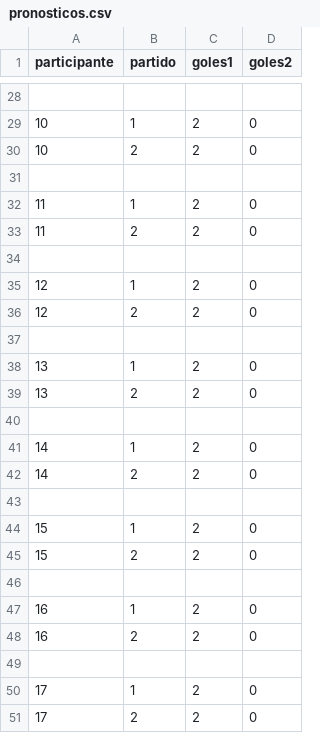
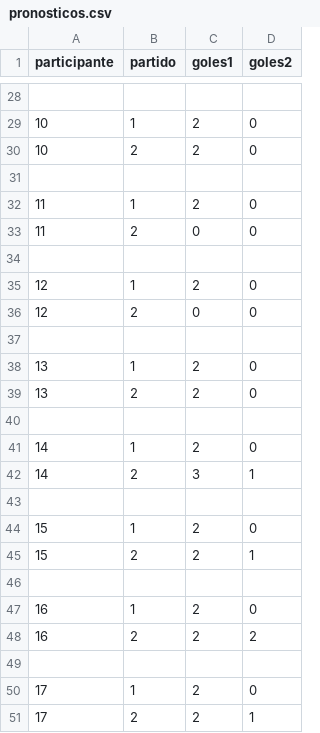
Before and after one commit to lmvc/MundialPage, a CSV file: data/pronosticos.csv, drawn as a sheet; only a part is shown, gaps mark what is left out; the diff covers the shown part only.

```diff
--- a/data/pronosticos.csv
+++ b/data/pronosticos.csv
@@ -32,6 +32,6 @@ participante,partido,goles1,goles2
 11,1,2,0
-11,2,2,0
+11,2,0,0
 
 12,1,2,0
-12,2,2,0
+12,2,0,0
 
@@ -41,11 +41,11 @@ participante,partido,goles1,goles2
 14,1,2,0
-14,2,2,0
+14,2,3,1
 
 15,1,2,0
-15,2,2,0
+15,2,2,1
 
 16,1,2,0
-16,2,2,0
+16,2,2,2
 
 17,1,2,0
-17,2,2,0
+17,2,2,1
```
Also changed, not shown: 11 edited cells elsewhere in this file, 3 other files.
